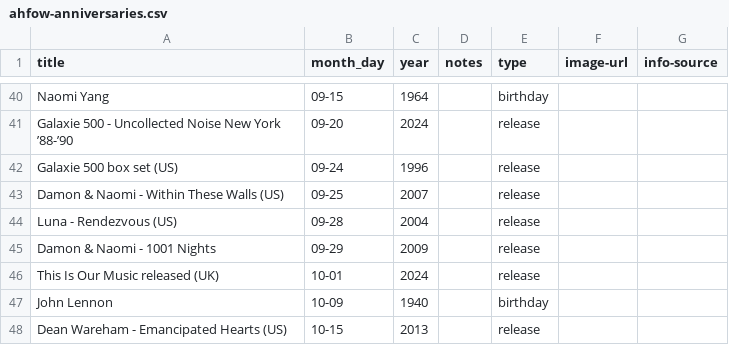
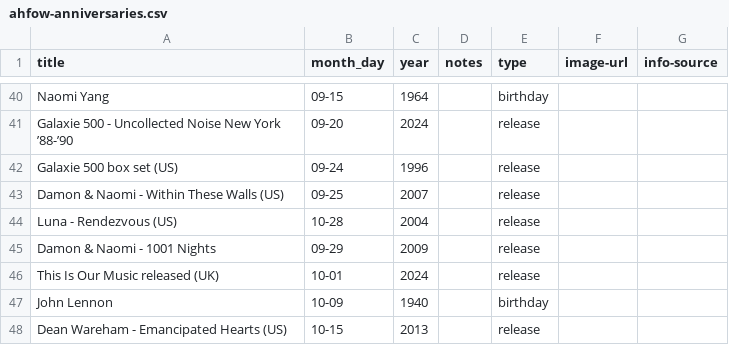
Before and after one commit to grange85/ahfow-database, a CSV file: _data/ahfow-anniversaries.csv, drawn as a sheet; only a part is shown, gaps mark what is left out.

Commit message:
Update 1 file(s): ahfow-anniversaries.csv

```diff
--- a/_data/ahfow-anniversaries.csv
+++ b/_data/ahfow-anniversaries.csv
@@ -43,3 +43,3 @@ Galaxie 500 box set (US),09-24,1996,,release,,
 Damon & Naomi - Within These Walls (US),09-25,2007,,release,,
-Luna - Rendezvous (US),09-28,2004,,release,,
+Luna - Rendezvous (US),10-28,2004,,release,,
 Damon & Naomi - 1001 Nights,09-29,2009,,release,,
```
